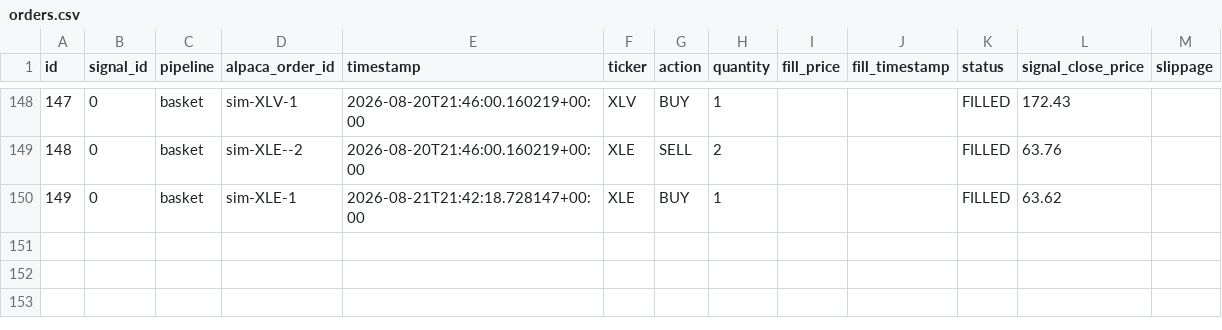
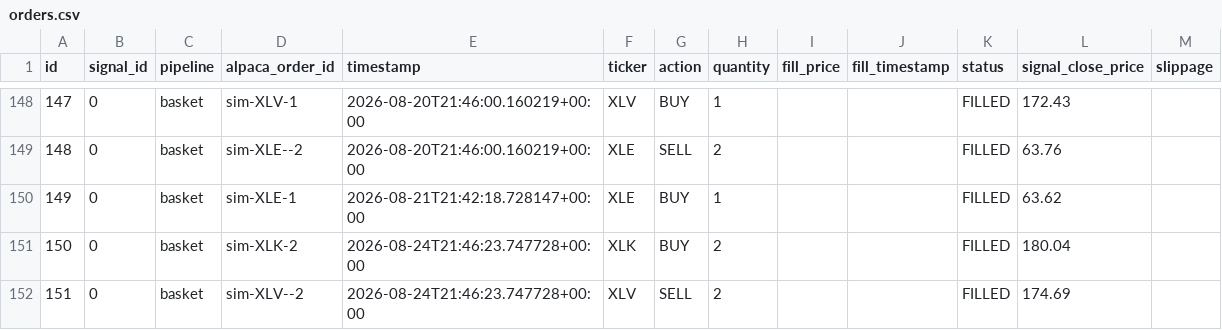
Before and after one commit to dads2busy/SchroederTrader, a CSV file: data/orders.csv, drawn as a sheet; only a part is shown, gaps mark what is left out.

```diff
--- a/data/orders.csv
+++ b/data/orders.csv
@@ -150 +150,3 @@ id,signal_id,pipeline,alpaca_order_id,timestamp,ticker,action,quantity,fill_pric
 149,0,basket,sim-XLE-1,2026-08-21T21:42:18.728147+00:00,XLE,BUY,1,,,FILLED,63.62,
+150,0,basket,sim-XLK-2,2026-08-24T21:46:23.747728+00:00,XLK,BUY,2,,,FILLED,180.04,
+151,0,basket,sim-XLV--2,2026-08-24T21:46:23.747728+00:00,XLV,SELL,2,,,FILLED,174.69,
```
Also changed, not shown: data/portfolio.csv, data/shadow_signals.csv.
